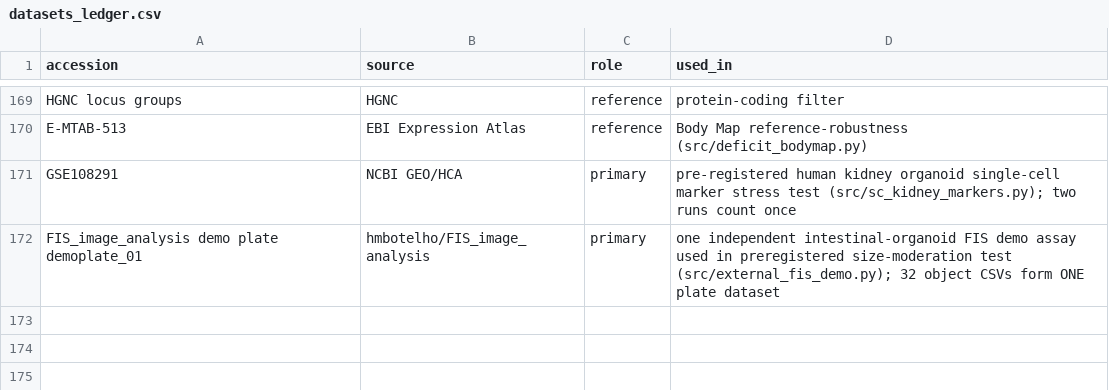
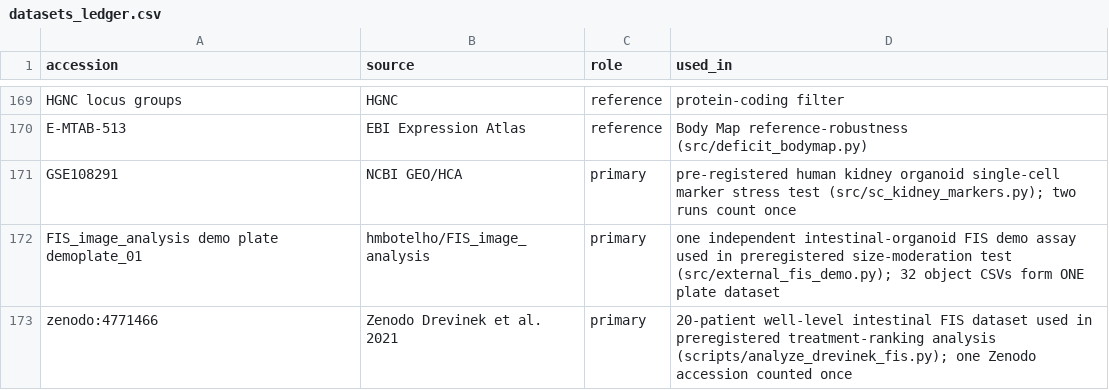
Before and after one commit to uditakankananonononono/mega27-03-virtual-organoid, a CSV file: results/datasets_ledger.csv, drawn as a sheet; only a part is shown, gaps mark what is left out; the diff names each change by its address in the sheet, - before the commit and + after, or states it on an @@ line.

Commit message:
Include twenty-patient well-level FIS analysis in paper

```diff
--- a/results/datasets_ledger.csv
+++ b/results/datasets_ledger.csv
+row 173: zenodo:4771466 | Zenodo Drevinek et al. 2021 | primary | 20-patient well-level intestinal FIS dataset used in preregistered treatment-ranking analysis (scripts/analyze_drevinek_fis.py); one Zenodo accession counted once
```
Also changed, not shown: 3 other files.
